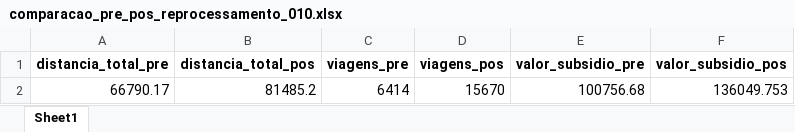
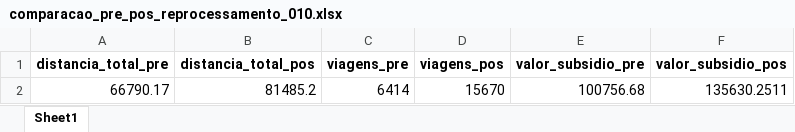
Before and after one commit to RJ-SMTR/subsidio_recursos, an Excel workbook: SMTR202212006611_010_2022-12-16/data/output/comparacao_pre_pos_reprocessamento_010.xlsx, sheet Sheet1, drawn as a sheet; values as stored, in another font and other column widths than the file's, no borders; the diff names each change by its address in the sheet, - before the commit and + after, or states it on an @@ line.

```diff
--- a/SMTR202212006611_010_2022-12-16/data/output/comparacao_pre_pos_reprocessamento_010.xlsx (sheet Sheet1)
+++ b/SMTR202212006611_010_2022-12-16/data/output/comparacao_pre_pos_reprocessamento_010.xlsx (sheet Sheet1)
-F2 (valor_subsidio_pos): 136049.753
+F2 (valor_subsidio_pos): 135630.2511
```
Also changed, not shown: 4 other files.
